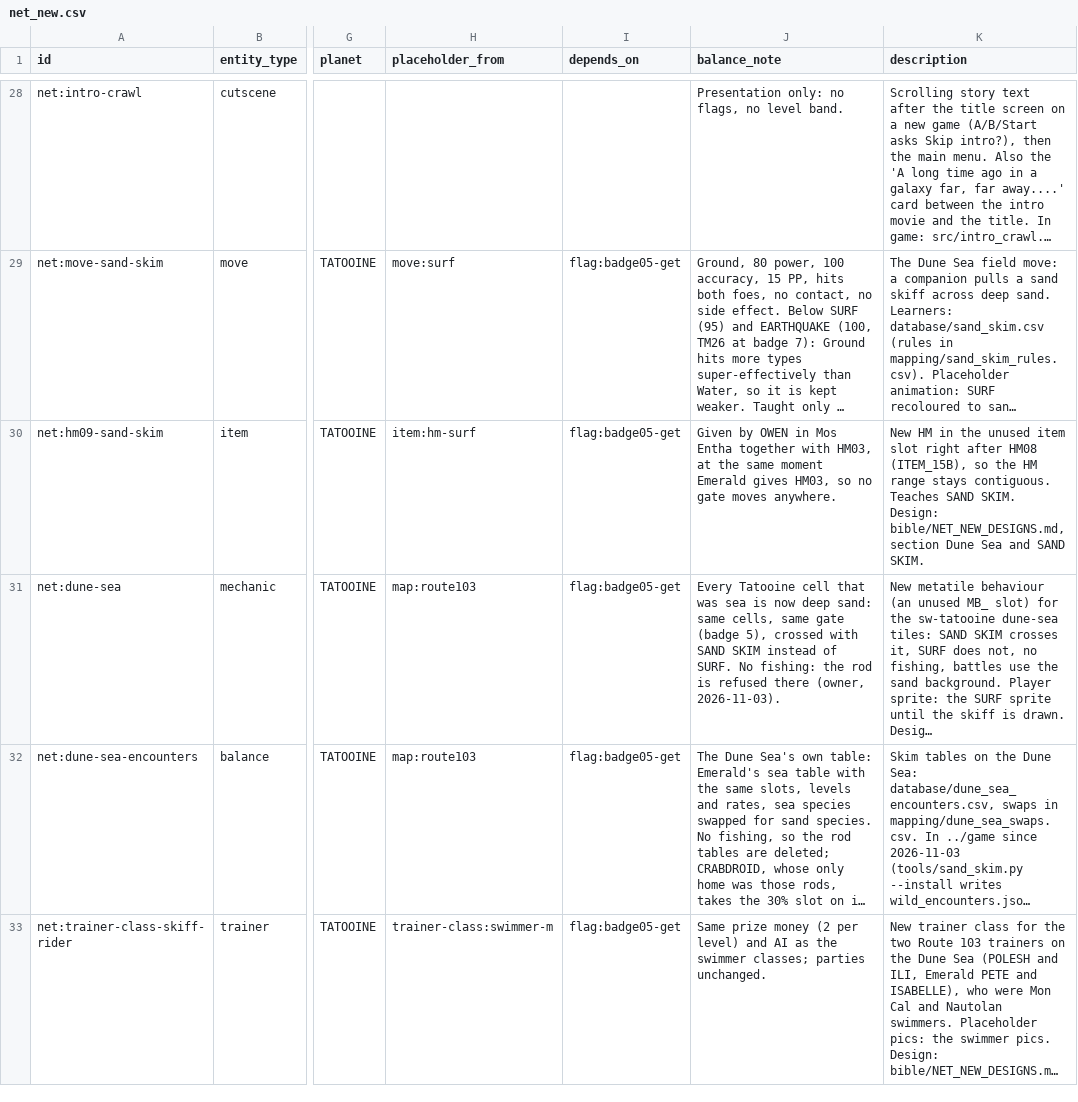
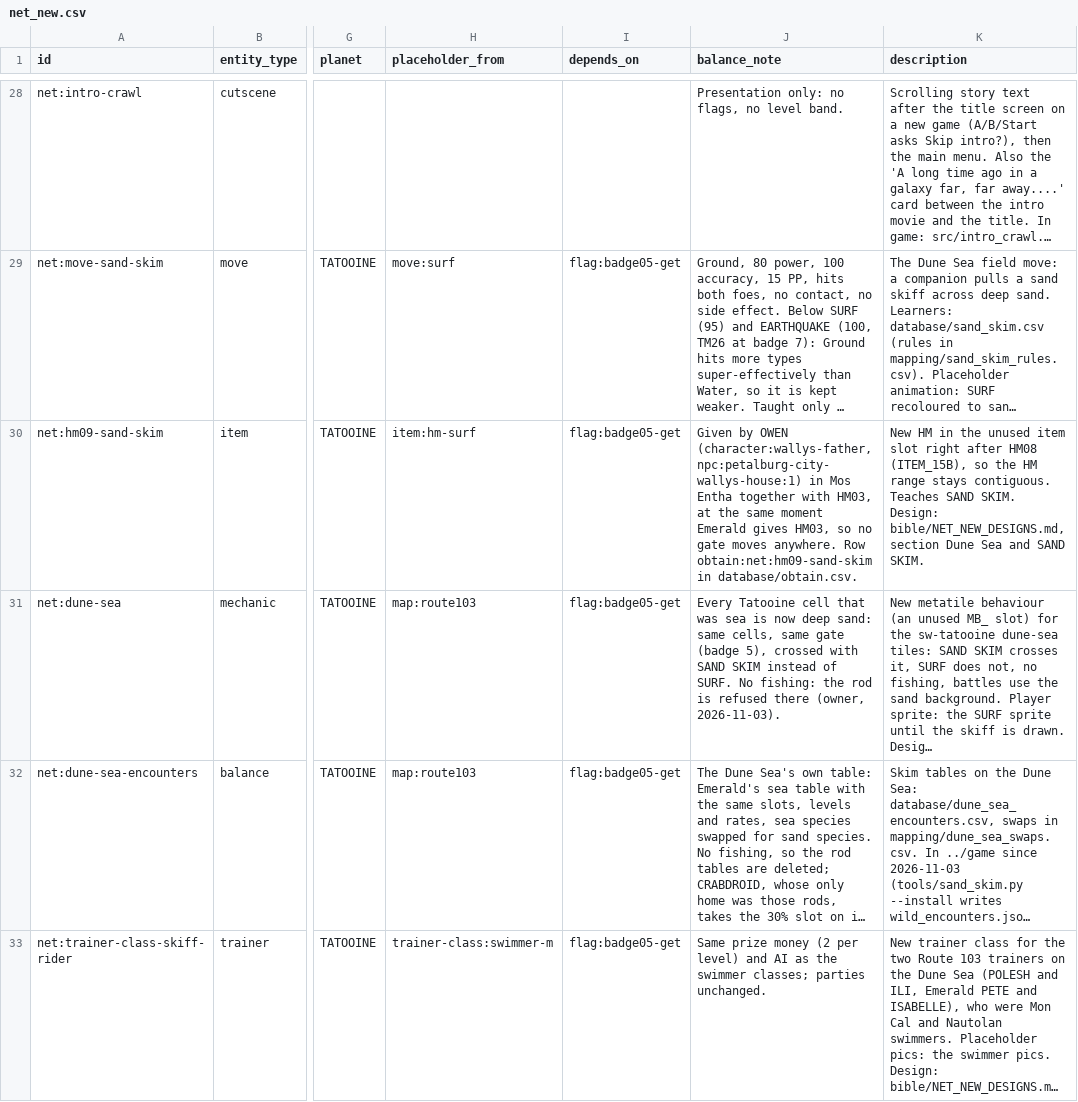
Before and after one commit to spencerlepine/pokeemerald, a CSV file: wiki/mapping/net_new.csv, drawn as a sheet; only a part is shown, gaps mark what is left out; long unchanged cells end in …; the diff names each change by its address in the sheet, - before the commit and + after, or states it on an @@ line.

```diff
--- a/wiki/mapping/net_new.csv
+++ b/wiki/mapping/net_new.csv
-J30 (balance_note): …by OWEN in Mos Entha together with HM03, at the same moment Emerald gives HM03, so no gate moves anywhere.
+J30 (balance_note): …by OWEN (character:wallys-father, npc:petalburg-city-wallys-house:1) in Mos Entha together with HM03, at the same moment Emerald gives HM03, so no gate moves anywhere. Row obtain:net:hm09-sand-skim in database/obtain.csv.
```
Also changed, not shown: wiki/database/net_new.csv, wiki/mapping/characters.csv, 11 other files.
